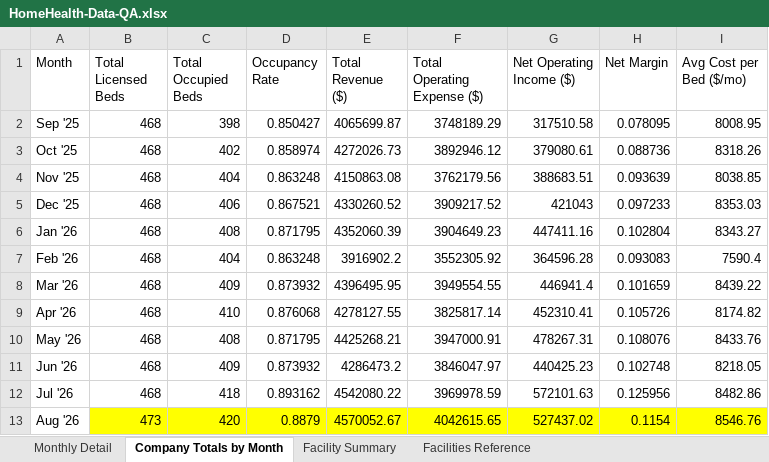
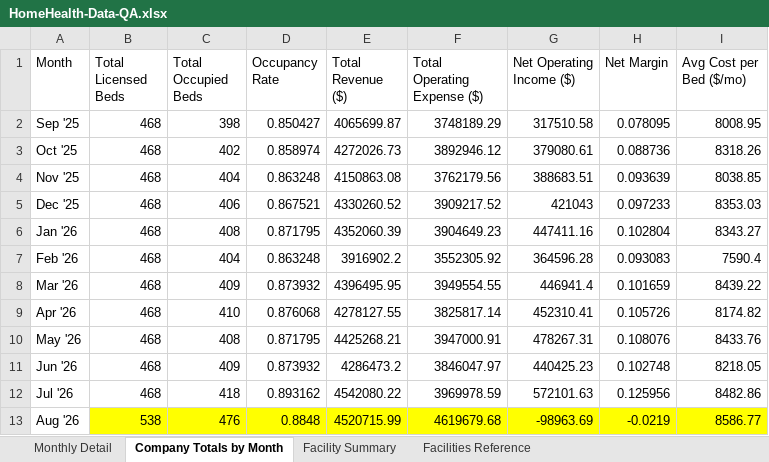
Before and after one commit to dkabbott604-ctrl/ShiftLeftIQ, an Excel workbook: qa-data/HomeHealth-Data-QA.xlsx, sheet Company Totals by Month, drawn as a sheet; values as stored, in another font and other column widths than the file's, no borders; the diff names each change by its address in the sheet, - before the commit and + after, or states it on an @@ line.

```diff
--- a/qa-data/HomeHealth-Data-QA.xlsx (sheet Company Totals by Month)
+++ b/qa-data/HomeHealth-Data-QA.xlsx (sheet Company Totals by Month)
-B13 (Total Licensed Beds): 473
+B13 (Total Licensed Beds): 538
-C13 (Total Occupied Beds): 420
+C13 (Total Occupied Beds): 476
-D13 (Occupancy Rate): 0.8879
+D13 (Occupancy Rate): 0.8848
-E13 (Total Revenue ($)): 4570052.67
+E13 (Total Revenue ($)): 4520715.99
-F13 (Total Operating Expense ($)): 4042615.65
+F13 (Total Operating Expense ($)): 4619679.68
-G13 (Net Operating Income ($)): 527437.02
+G13 (Net Operating Income ($)): -98963.69
-H13 (Net Margin): 0.1154
+H13 (Net Margin): -0.0219
-I13 (Avg Cost per Bed ($/mo)): 8546.76
+I13 (Avg Cost per Bed ($/mo)): 8586.77
```
Also changed, not shown: sheet Facility Summary, sheet Monthly Detail.
